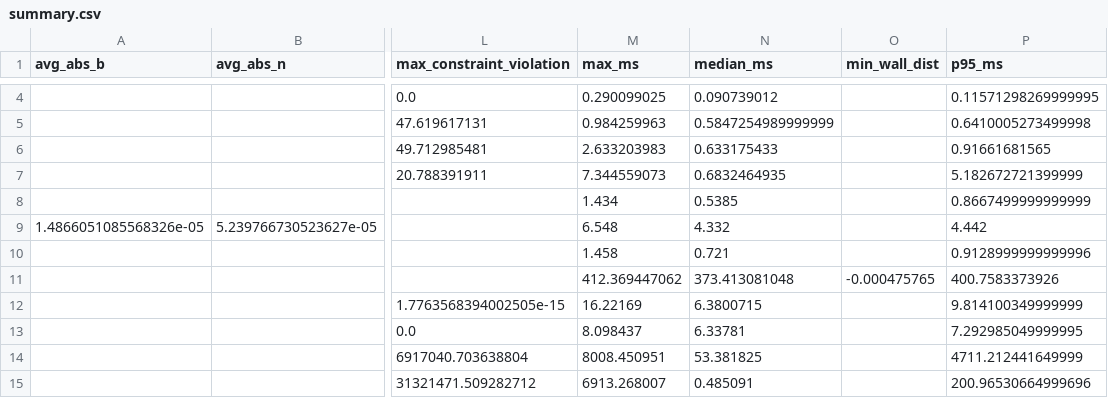
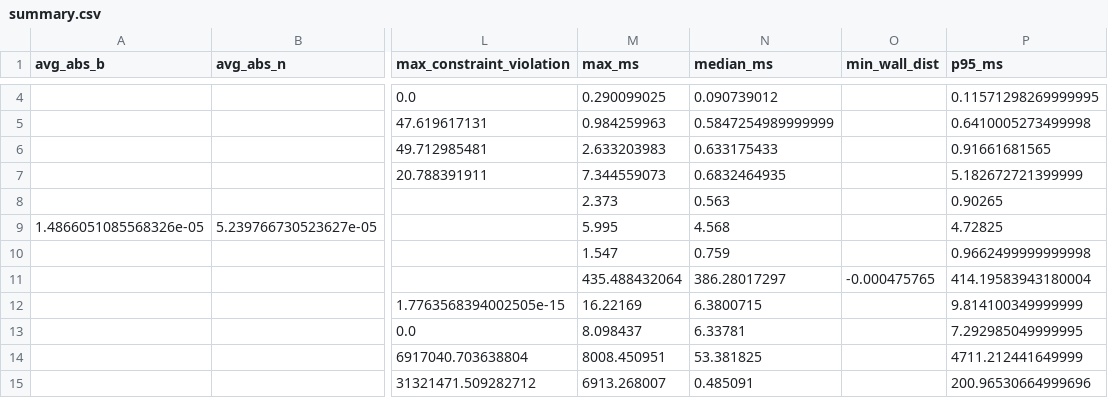
Before and after one commit to EdwardOptimization/MiniSolver-Bench, a CSV file: results/summary.csv, drawn as a sheet; only a part is shown, gaps mark what is left out; the diff covers the shown part only; the diff names each change by its address in the sheet, - before the commit and + after, or states it on an @@ line.

```diff
--- a/results/summary.csv
+++ b/results/summary.csv
-M8 (max_ms): 1.434
+M8 (max_ms): 2.373
-N8 (median_ms): 0.5385
+N8 (median_ms): 0.563
-P8 (p95_ms): 0.8667499999999999
+P8 (p95_ms): 0.90265
-M9 (max_ms): 6.548
+M9 (max_ms): 5.995
-N9 (median_ms): 4.332
+N9 (median_ms): 4.568
-P9 (p95_ms): 4.442
+P9 (p95_ms): 4.72825
-M10 (max_ms): 1.458
+M10 (max_ms): 1.547
-N10 (median_ms): 0.721
+N10 (median_ms): 0.759
-P10 (p95_ms): 0.9128999999999996
+P10 (p95_ms): 0.9662499999999998
-M11 (max_ms): 412.369447062
+M11 (max_ms): 435.488432064
-N11 (median_ms): 373.413081048
+N11 (median_ms): 386.28017297
-P11 (p95_ms): 400.7583373926
+P11 (p95_ms): 414.19583943180004
```
Also changed, not shown: 1 added row and 27 edited cells elsewhere in this file, 2 other files.
